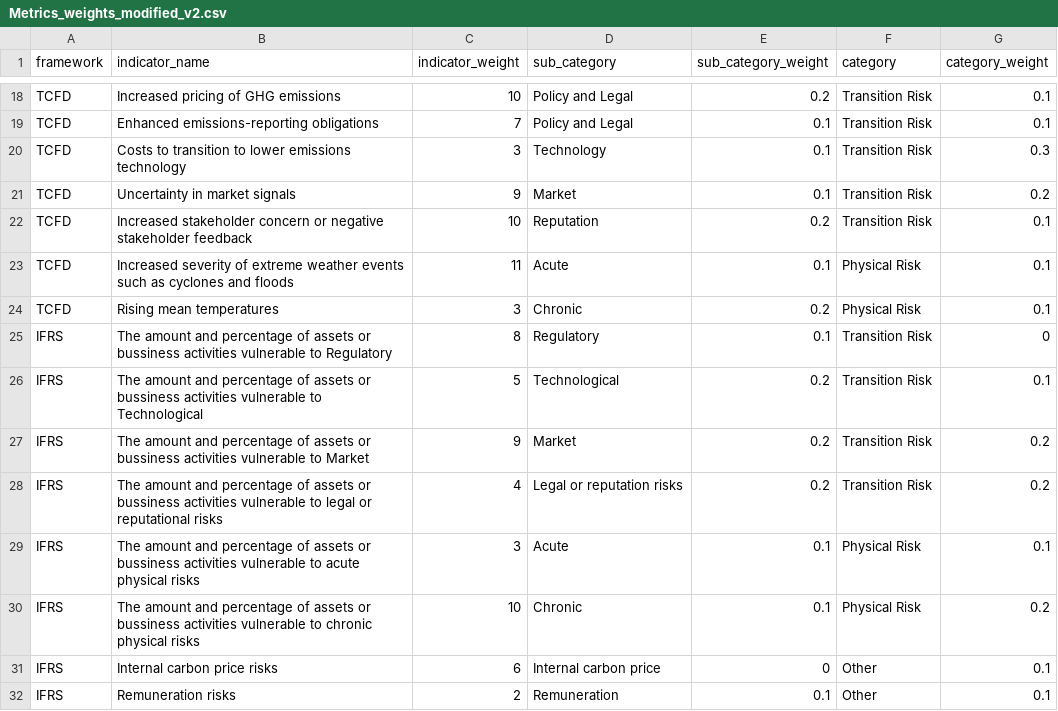
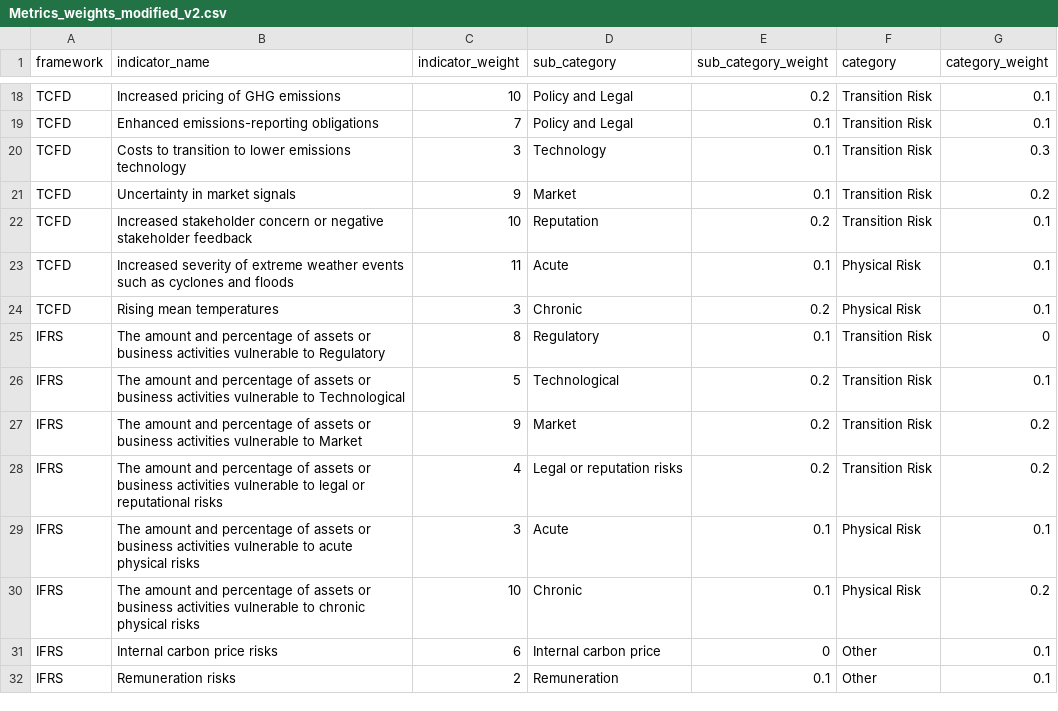
Before and after one commit to ZXGBryce/9900backup, a CSV file: backend/Metrics_weights_modified_v2.csv, drawn as a sheet; only a part is shown, gaps mark what is left out.

```diff
--- a/backend/Metrics_weights_modified_v2.csv
+++ b/backend/Metrics_weights_modified_v2.csv
@@ -24,8 +24,8 @@ TCFD,Increased severity of extreme weather events such as cyclones and floods,11
 TCFD,Rising mean temperatures,3,Chronic ,0.2,Physical Risk,0.1
-IFRS,The amount and percentage of assets or bussiness activities vulnerable to Regulatory,8,Regulatory,0.1,Transition Risk,0
-IFRS,The amount and percentage of assets or bussiness activities vulnerable to Technological,5,Technological,0.2,Transition Risk,0.1
-IFRS,The amount and percentage of assets or bussiness activities vulnerable to Market,9,Market,0.2,Transition Risk,0.2
-IFRS,The amount and percentage of assets or bussiness activities vulnerable to legal or reputational risks,4,Legal or reputation risks,0.2,Transition Risk,0.2
-IFRS,The amount and percentage of assets or bussiness activities vulnerable to acute physical risks,3,Acute,0.1,Physical Risk,0.1
-IFRS,The amount and percentage of assets or bussiness activities vulnerable to chronic physical risks,10,Chronic,0.1,Physical Risk,0.2
+IFRS,The amount and percentage of assets or business activities vulnerable to Regulatory,8,Regulatory,0.1,Transition Risk,0
+IFRS,The amount and percentage of assets or business activities vulnerable to Technological,5,Technological,0.2,Transition Risk,0.1
+IFRS,The amount and percentage of assets or business activities vulnerable to Market,9,Market,0.2,Transition Risk,0.2
+IFRS,The amount and percentage of assets or business activities vulnerable to legal or reputational risks,4,Legal or reputation risks,0.2,Transition Risk,0.2
+IFRS,The amount and percentage of assets or business activities vulnerable to acute physical risks,3,Acute,0.1,Physical Risk,0.1
+IFRS,The amount and percentage of assets or business activities vulnerable to chronic physical risks,10,Chronic,0.1,Physical Risk,0.2
 IFRS,Internal carbon price risks,6,Internal carbon price,0,Other,0.1
```
Also changed, not shown: 8 other files.
